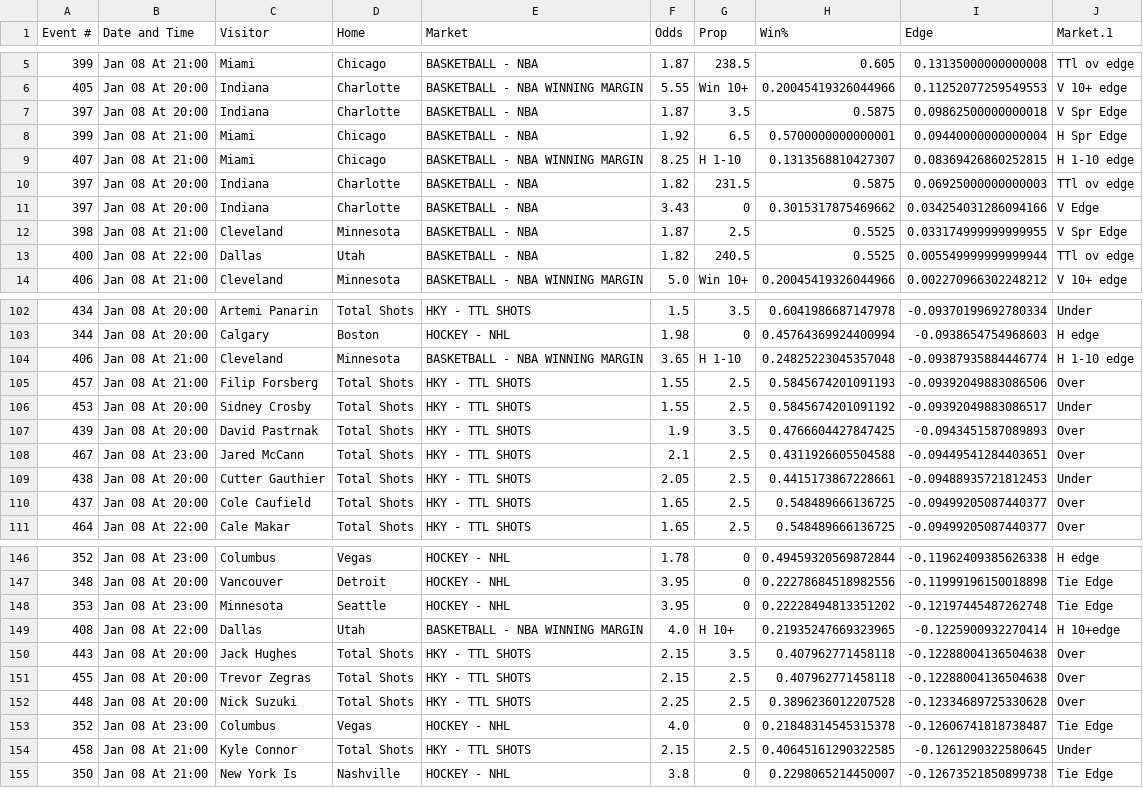
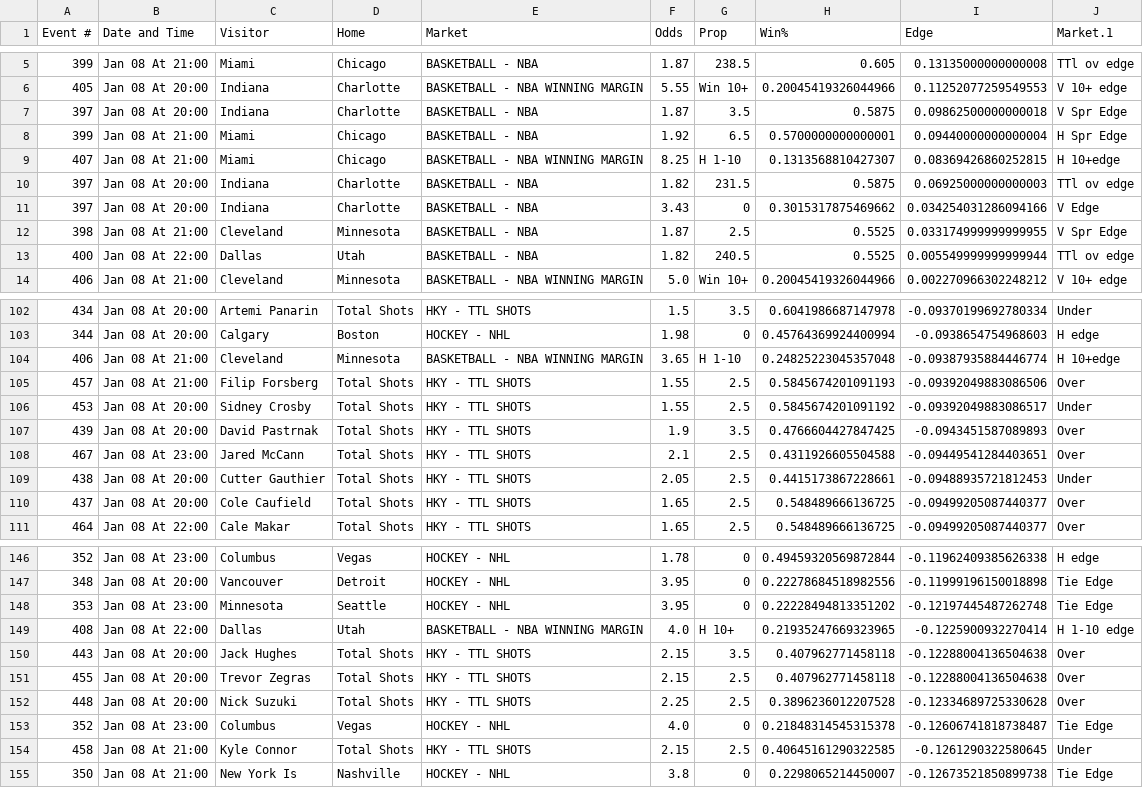
Before and after one commit to richhhh43/excel-viewer, a CSV file: data/latest.csv, drawn as a sheet; only a part is shown, gaps mark what is left out; the diff covers the shown part only.

```diff
--- a/data/latest.csv
+++ b/data/latest.csv
@@ -8,3 +8,3 @@
 399,Jan 08 At 21:00,Miami,Chicago,BASKETBALL - NBA,1.92,6.5,0.5700000000000001,0.09440000000000004,H Spr Edge
-407,Jan 08 At 21:00,Miami,Chicago,BASKETBALL - NBA WINNING MARGIN,8.25,H 1-10,0.1313568810427307,0.08369426860252815,H 1-10 edge
+407,Jan 08 At 21:00,Miami,Chicago,BASKETBALL - NBA WINNING MARGIN,8.25,H 1-10,0.1313568810427307,0.08369426860252815,H 10+edge
 397,Jan 08 At 20:00,Indiana,Charlotte,BASKETBALL - NBA,1.82,231.5,0.5875,0.06925000000000003,TTl ov edge
@@ -103,3 +103,3 @@
 344,Jan 08 At 20:00,Calgary,Boston,HOCKEY - NHL,1.98,0,0.45764369924400994,-0.0938654754968603,H edge
-406,Jan 08 At 21:00,Cleveland,Minnesota,BASKETBALL - NBA WINNING MARGIN,3.65,H 1-10,0.24825223045357048,-0.09387935884446774,H 1-10 edge
+406,Jan 08 At 21:00,Cleveland,Minnesota,BASKETBALL - NBA WINNING MARGIN,3.65,H 1-10,0.24825223045357048,-0.09387935884446774,H 10+edge
 457,Jan 08 At 21:00,Filip Forsberg,Total Shots,HKY - TTL SHOTS,1.55,2.5,0.5845674201091193,-0.09392049883086506,Over
@@ -148,3 +148,3 @@
 353,Jan 08 At 23:00,Minnesota,Seattle,HOCKEY - NHL,3.95,0,0.22228494813351202,-0.12197445487262748,Tie Edge
-408,Jan 08 At 22:00,Dallas,Utah,BASKETBALL - NBA WINNING MARGIN,4.0,H 10+,0.21935247669323965,-0.1225900932270414,H 10+edge
+408,Jan 08 At 22:00,Dallas,Utah,BASKETBALL - NBA WINNING MARGIN,4.0,H 10+,0.21935247669323965,-0.1225900932270414,H 1-10 edge
 443,Jan 08 At 20:00,Jack Hughes,Total Shots,HKY - TTL SHOTS,2.15,3.5,0.407962771458118,-0.12288004136504638,Over
```
Also changed, not shown: 38 edited cells elsewhere in this file, 1 other file.
